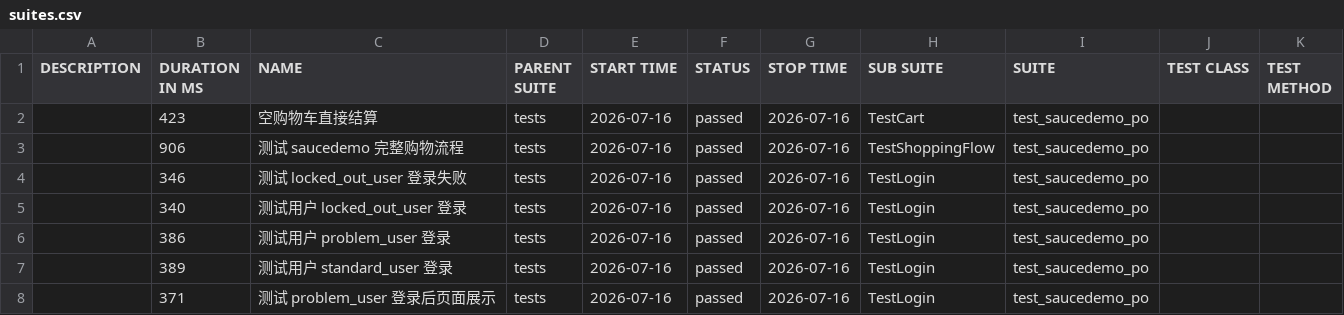
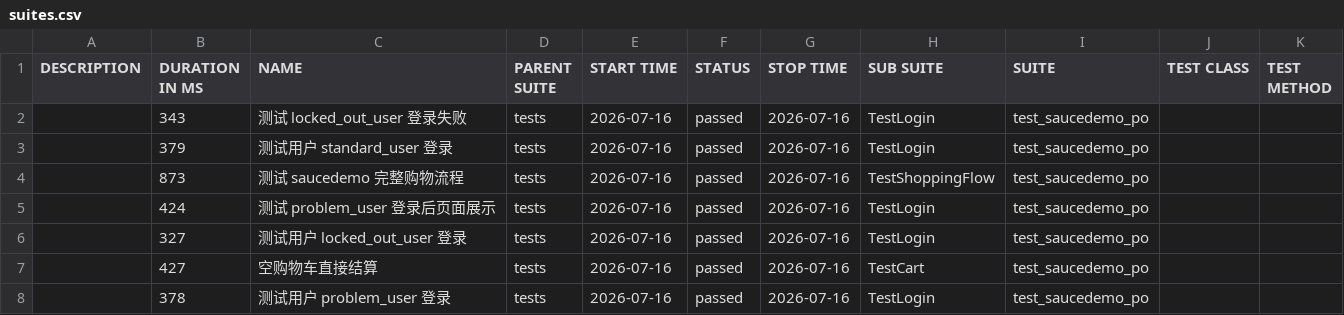
Before and after one commit to StillStream-ink/software-testing-notes, a CSV file: allure-report/data/suites.csv, drawn as a sheet.

```diff
--- a/allure-report/data/suites.csv
+++ b/allure-report/data/suites.csv
@@ -1,8 +1,8 @@
 "DESCRIPTION","DURATION IN MS","NAME","PARENT SUITE","START TIME","STATUS","STOP TIME","SUB SUITE","SUITE","TEST CLASS","TEST METHOD"
-"","423","空购物车直接结算","tests","2026-07-16","passed","2026-07-16","TestCart","test_saucedemo_po","",""
-"","906","测试 saucedemo 完整购物流程","tests","2026-07-16","passed","2026-07-16","TestShoppingFlow","test_saucedemo_po","",""
-"","346","测试 locked_out_user 登录失败","tests","2026-07-16","passed","2026-07-16","TestLogin","test_saucedemo_po","",""
-"","340","测试用户 locked_out_user 登录","tests","2026-07-16","passed","2026-07-16","TestLogin","test_saucedemo_po","",""
-"","386","测试用户 problem_user 登录","tests","2026-07-16","passed","2026-07-16","TestLogin","test_saucedemo_po","",""
-"","389","测试用户 standard_user 登录","tests","2026-07-16","passed","2026-07-16","TestLogin","test_saucedemo_po","",""
-"","371","测试 problem_user 登录后页面展示","tests","2026-07-16","passed","2026-07-16","TestLogin","test_saucedemo_po","",""
+"","343","测试 locked_out_user 登录失败","tests","2026-07-16","passed","2026-07-16","TestLogin","test_saucedemo_po","",""
+"","379","测试用户 standard_user 登录","tests","2026-07-16","passed","2026-07-16","TestLogin","test_saucedemo_po","",""
+"","873","测试 saucedemo 完整购物流程","tests","2026-07-16","passed","2026-07-16","TestShoppingFlow","test_saucedemo_po","",""
+"","424","测试 problem_user 登录后页面展示","tests","2026-07-16","passed","2026-07-16","TestLogin","test_saucedemo_po","",""
+"","327","测试用户 locked_out_user 登录","tests","2026-07-16","passed","2026-07-16","TestLogin","test_saucedemo_po","",""
+"","427","空购物车直接结算","tests","2026-07-16","passed","2026-07-16","TestCart","test_saucedemo_po","",""
+"","378","测试用户 problem_user 登录","tests","2026-07-16","passed","2026-07-16","TestLogin","test_saucedemo_po","",""
```
Also changed, not shown: allure-report/data/behaviors.csv, 57 other files.
